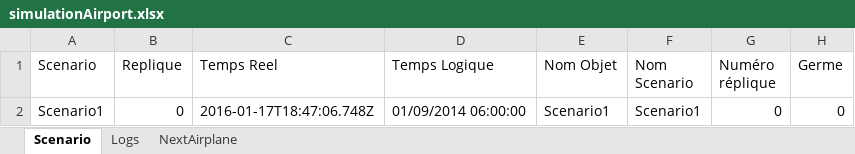
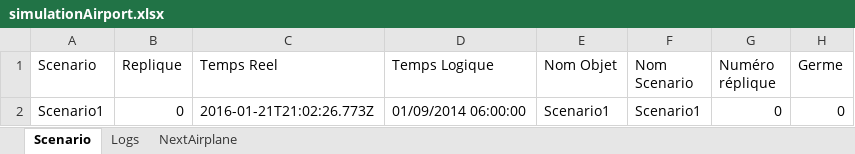
Before and after one commit to nicolas2lee/simulationAirport, an Excel workbook: simulationAirport/log/simulationAirport.xlsx, sheet Scenario, drawn as a sheet; values as stored, in another font and other column widths than the file's, no borders; the diff names each change by its address in the sheet, - before the commit and + after, or states it on an @@ line.

```diff
--- a/simulationAirport/log/simulationAirport.xlsx (sheet Scenario)
+++ b/simulationAirport/log/simulationAirport.xlsx (sheet Scenario)
-C2 (Temps Reel): 2016-01-17T18:47:06.748Z
+C2 (Temps Reel): 2016-01-21T21:02:26.773Z
```
Also changed, not shown: sheet Logs, sheet NextAirplane, 14 other files.
